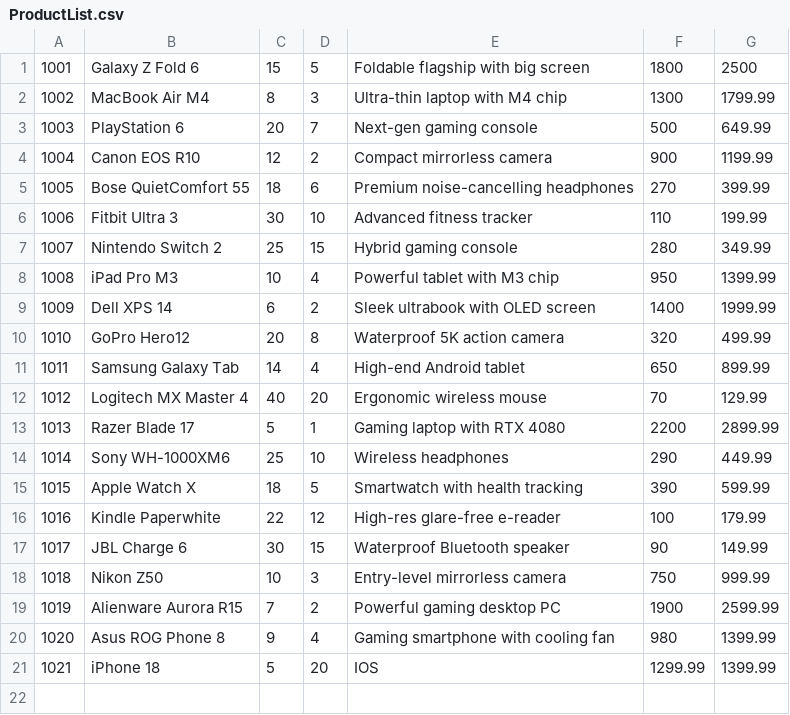
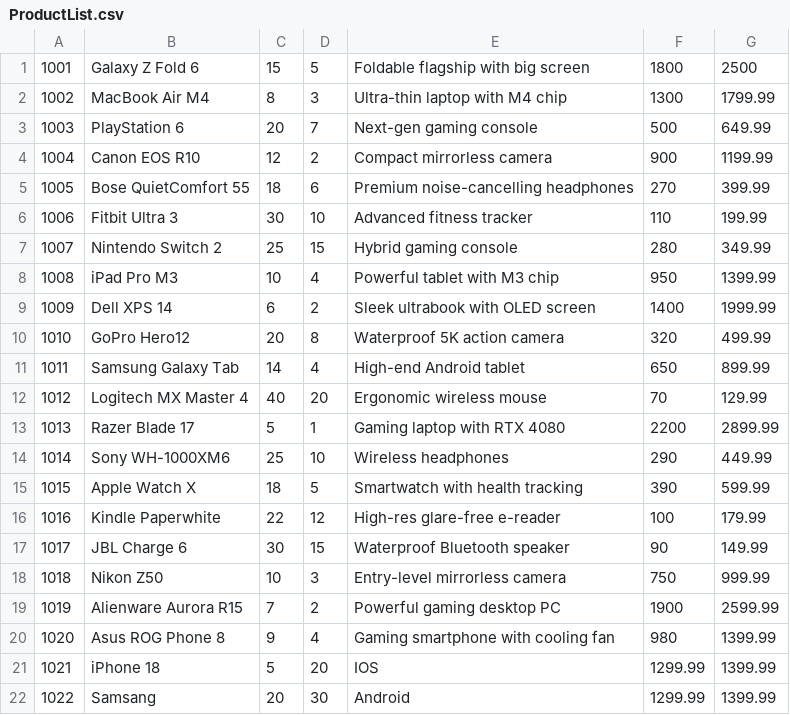
Before and after one commit to Scar-king/Project_DataStructure-Algorithm, a CSV file: Project/data/ProductList.csv, drawn as a sheet.

```diff
--- a/Project/data/ProductList.csv
+++ b/Project/data/ProductList.csv
@@ -21 +21,2 @@
 1021|iPhone 18|5|20|IOS|1299.99|1399.99
+1022|Samsang|20|30|Android|1299.99|1399.99
```
Also changed, not shown: Project/data/History.csv, 2 other files.
